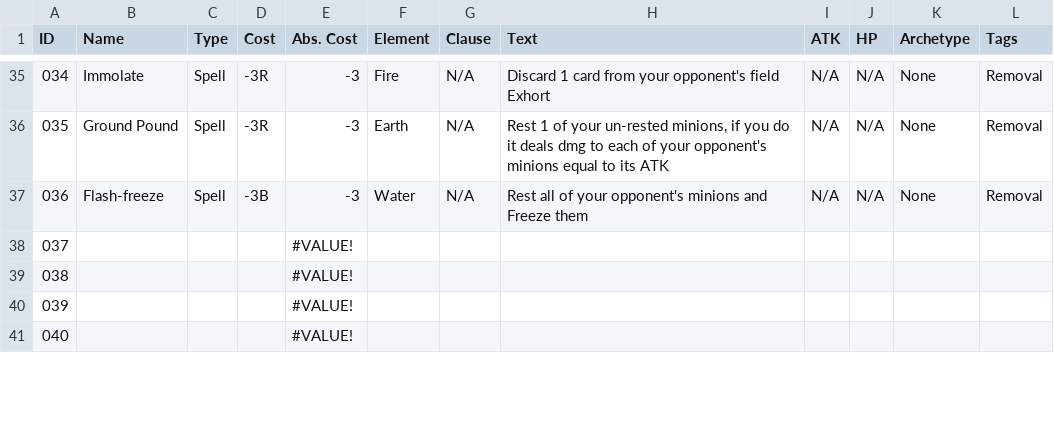
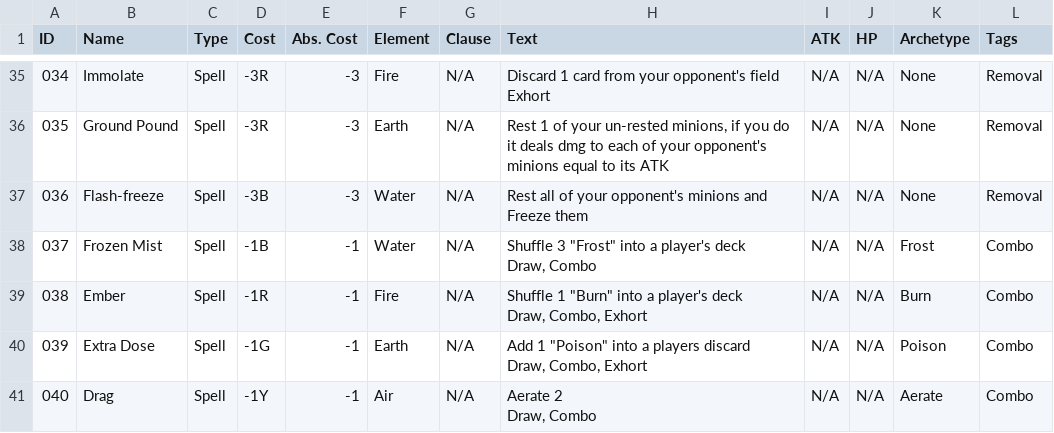
Before and after one commit to dev-loge/Alchemy-Game-Playtester, a CSV file: imports/cards/card_list.csv, drawn as a sheet; only a part is shown, gaps mark what is left out; the diff covers the shown part only.

```diff
--- a/imports/cards/card_list.csv
+++ b/imports/cards/card_list.csv
@@ -57,5 +60,9 @@ Exhort",N/A,N/A,None,Removal
 036,Flash-freeze,Spell,-3B,-3,Water,N/A,Rest all of your opponent's minions and Freeze them,N/A,N/A,None,Removal
-037,,,,#VALUE!,,,,,,,
-038,,,,#VALUE!,,,,,,,
-039,,,,#VALUE!,,,,,,,
-040,,,,#VALUE!,,,,,,,
+037,Frozen Mist,Spell,-1B,-1,Water,N/A,"Shuffle 3 ""Frost"" into a player's deck
+Draw, Combo",N/A,N/A,Frost,Combo
+038,Ember,Spell,-1R,-1,Fire,N/A,"Shuffle 1 ""Burn"" into a player's deck
+Draw, Combo, Exhort",N/A,N/A,Burn,Combo
+039,Extra Dose,Spell,-1G,-1,Earth,N/A,"Add 1 ""Poison"" into a players discard
+Draw, Combo, Exhort",N/A,N/A,Poison,Combo
+040,Drag,Spell,-1Y,-1,Air,N/A,"Aerate 2
+Draw, Combo",N/A,N/A,Aerate,Combo
```
Also changed, not shown: 117 edited cells elsewhere in this file, 8 other files.
